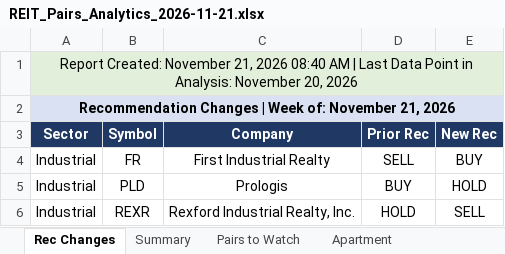
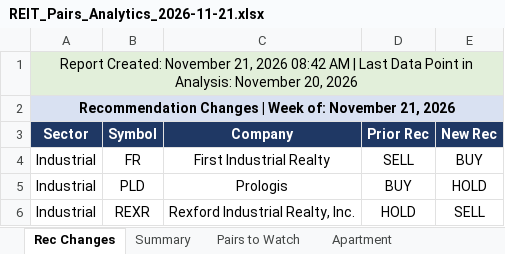
Before and after one commit to 310lfpereira-max/khwm-reit-db, an Excel workbook: REIT_Pairs_Analytics_2026-11-21.xlsx, sheet Rec Changes, drawn as a sheet; values as stored, in another font and other column widths than the file's, no borders; the diff names each change by its address in the sheet, - before the commit and + after, or states it on an @@ line.

```diff
--- a/REIT_Pairs_Analytics_2026-11-21.xlsx (sheet Rec Changes)
+++ b/REIT_Pairs_Analytics_2026-11-21.xlsx (sheet Rec Changes)
-A1 (Sector): …21, 2026 08:40 AM |…
+A1 (Sector): …21, 2026 08:42 AM |…
```
Also changed, not shown: sheet Summary, sheet Health Care, sheet Tower, sheet Strip Center, sheet Industrial, sheet Apartment, 1 more sheet.
